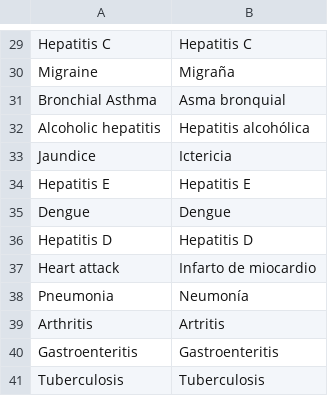
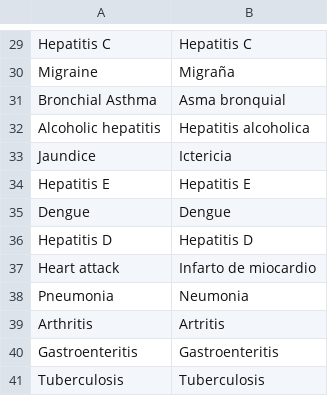
Before and after one commit to FranciscoRB93/UNIR, a CSV file: diagnostic.csv, drawn as a sheet; only a part is shown, gaps mark what is left out; the diff covers the shown part only.

```diff
--- a/diagnostic.csv
+++ b/diagnostic.csv
@@ -31,3 +31,3 @@ Migraine;Migraña
 Bronchial Asthma;Asma bronquial
-Alcoholic hepatitis;Hepatitis alcohólica
+Alcoholic hepatitis;Hepatitis alcoholica
 Jaundice;Ictericia
@@ -37,3 +37,3 @@ Hepatitis D;Hepatitis D
 Heart attack;Infarto de miocardio
-Pneumonia;Neumonía
+Pneumonia;Neumonia
 Arthritis;Artritis
```
Also changed, not shown: 13 edited cells elsewhere in this file, 1 other file.
